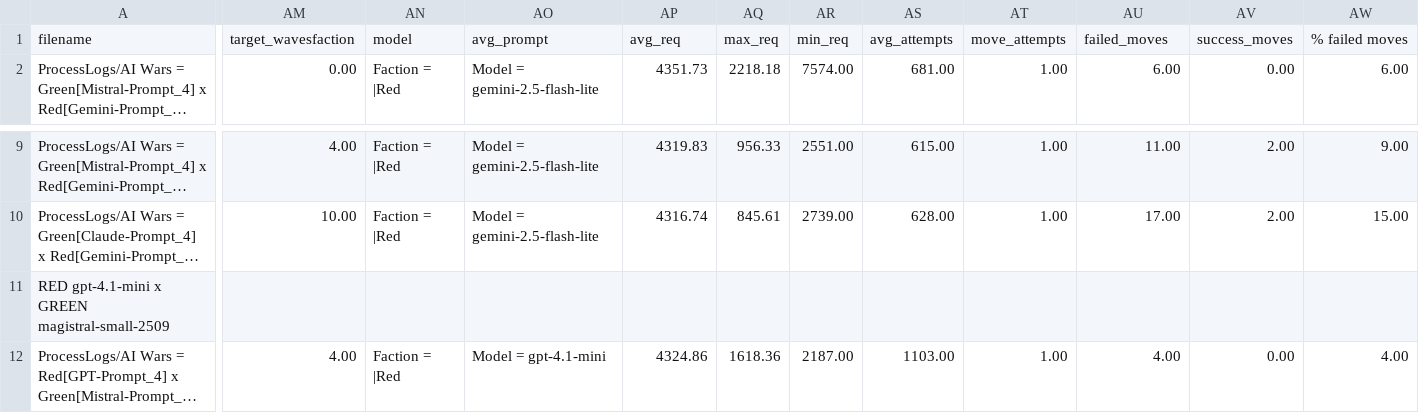
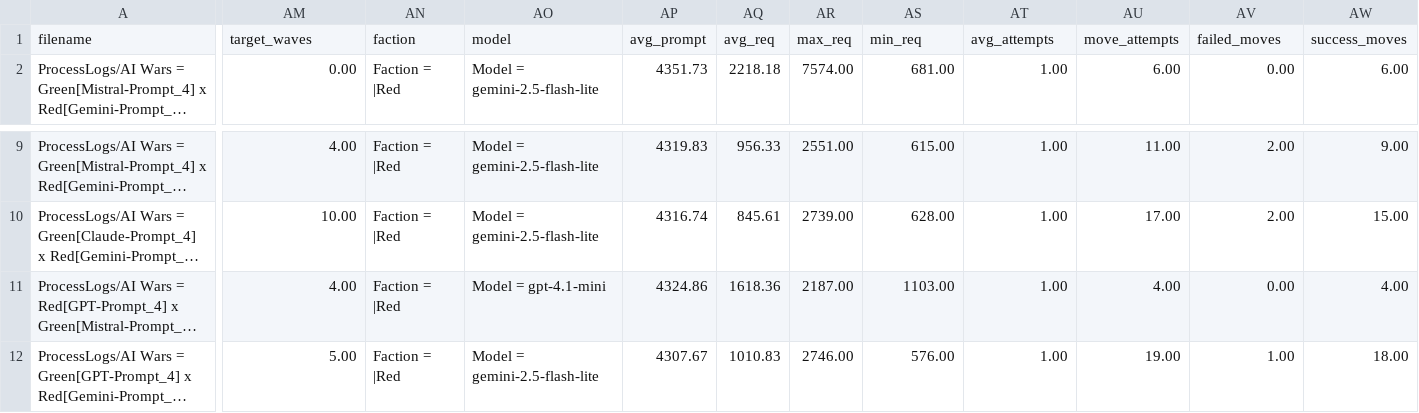
Before and after one commit to SaxionCMGT-Yvens/WavesLLM, a CSV file: Scripts/results.csv, drawn as a sheet; only a part is shown, gaps mark what is left out; the shorter side is filled out with more unchanged rows; long unchanged cells end in …; rows hold the shown columns only; the diff covers the shown part only; the diff names each change by its address in the sheet, - before the commit and + after, or states it on an @@ line.

Commit message:
Re-parse the results fixing the missing ; and changing "won" to "won."
Previously, some lines with "won't" would be captured as win lines - "won." should do the trick.

```diff
--- a/Scripts/results.csv
+++ b/Scripts/results.csv
-AM1: target_wavesfaction
+AM1: target_waves
-AN1: model
+AN1: faction
-AO1: avg_prompt
+AO1: model
-AP1: avg_req
+AP1: avg_prompt
-AQ1: max_req
+AQ1: avg_req
-AR1: min_req
+AR1: max_req
-AS1: avg_attempts
+AS1: min_req
-AT1: move_attempts
+AT1: avg_attempts
-AU1: failed_moves
+AU1: move_attempts
-AV1: success_moves
+AV1: failed_moves
-AW1: % failed moves
+AW1: success_moves
-row 11: RED gpt-4.1-mini x GREEN magistral-small-2509
```
Also changed, not shown: 21 edited cells elsewhere in this file, 31 other files.
